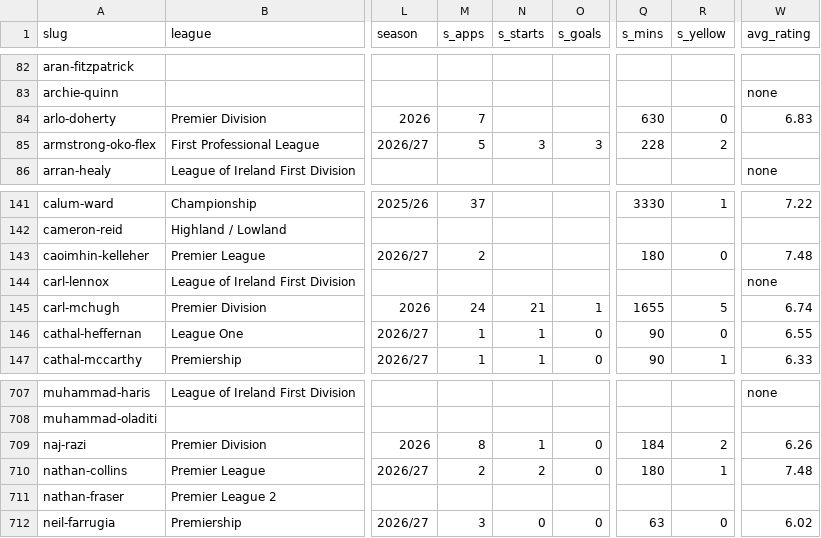
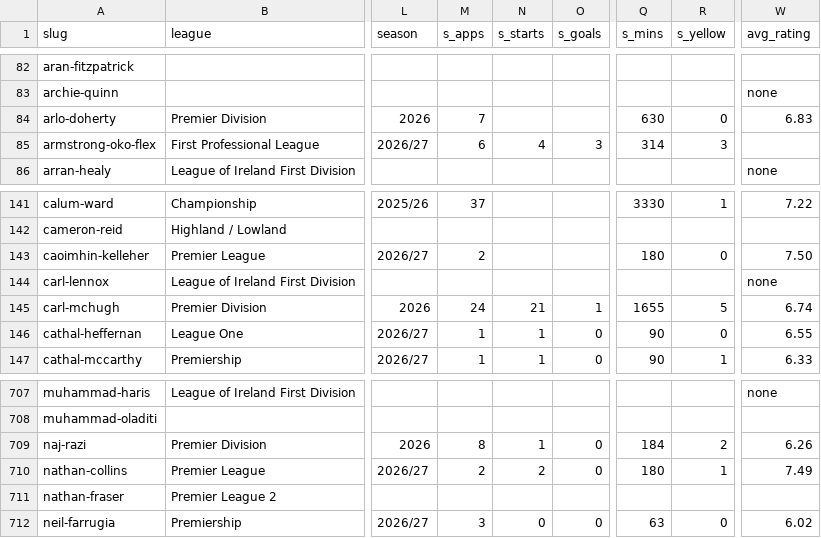
Before and after one commit to JustPatrickG/footballers.ie, a CSV file: data/api/players.csv, drawn as a sheet; only a part is shown, gaps mark what is left out; the diff names each change by its address in the sheet, - before the commit and + after, or states it on an @@ line.

```diff
--- a/data/api/players.csv
+++ b/data/api/players.csv
-M85 (s_apps): 5
+M85 (s_apps): 6
-N85 (s_starts): 3
+N85 (s_starts): 4
-Q85 (s_mins): 228
+Q85 (s_mins): 314
-R85 (s_yellow): 2
+R85 (s_yellow): 3
-W143 (avg_rating): 7.48
+W143 (avg_rating): 7.50
-W710 (avg_rating): 7.48
+W710 (avg_rating): 7.49
```
Also changed, not shown: data/api/club_ids.csv, data/api/matches.csv, 1 other file.
